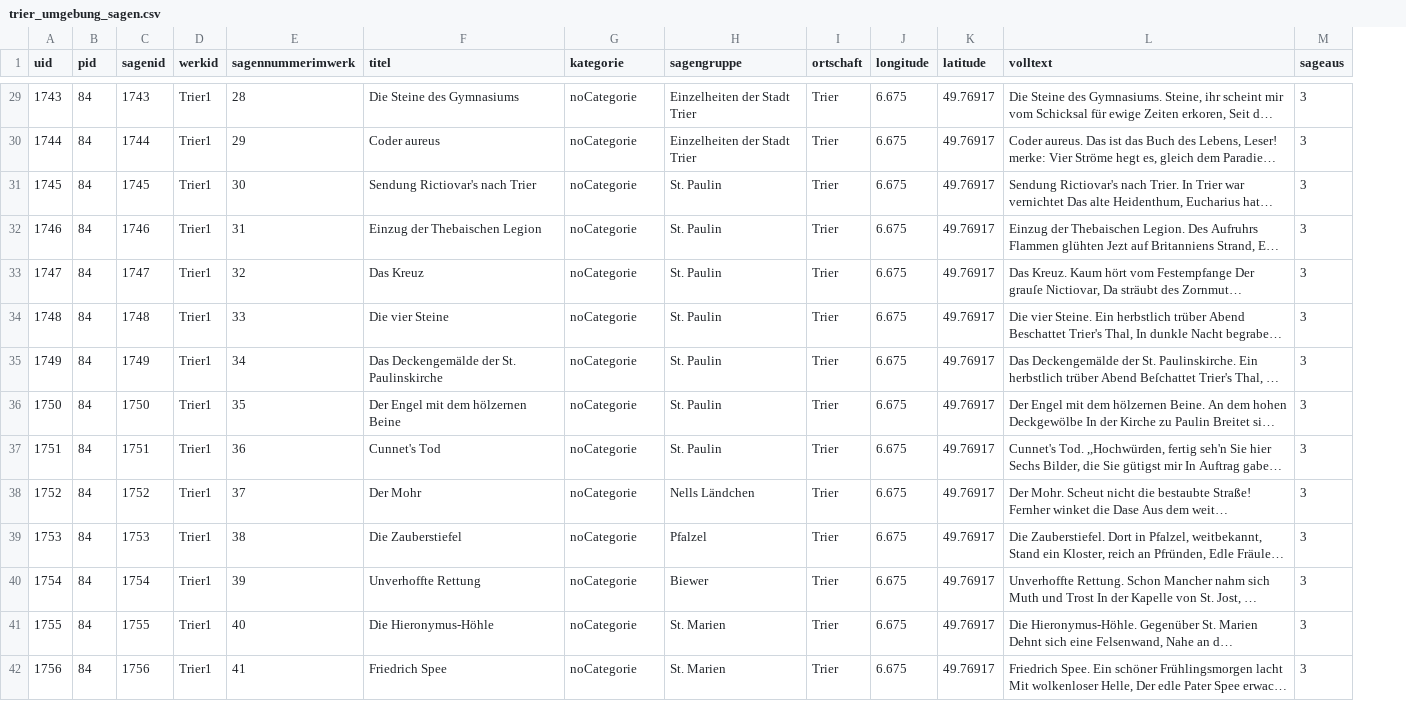
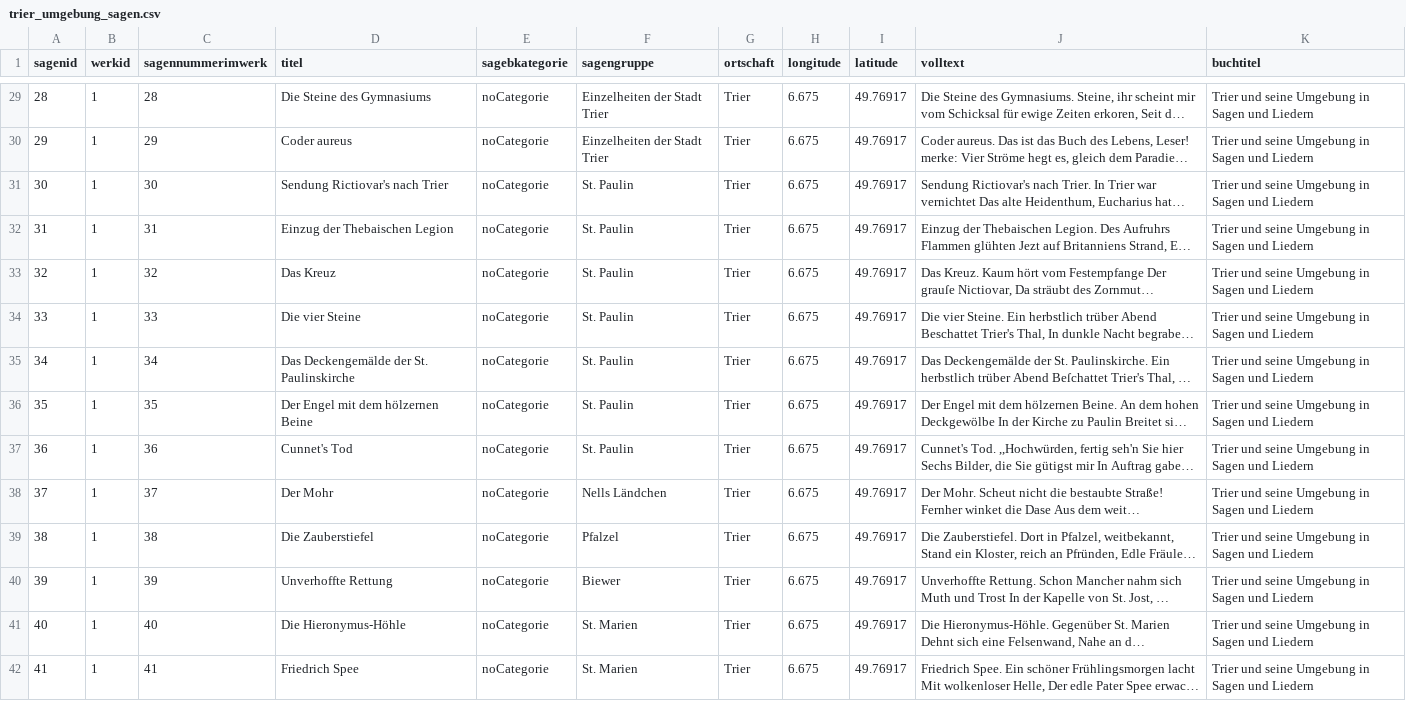
Before and after one commit to PhillipSchmitz/Projektseminar_DH-Parser, a CSV file: sql_sagen/trier_umgebung_sagen.csv, drawn as a sheet; only a part is shown, gaps mark what is left out; long unchanged cells end in …; removed rows and columns are numbered as before the commit, all else as after; the diff covers the shown part only; the diff names each change by its address in the sheet, - before the commit and + after, or states it on an @@ line.

```diff
--- a/sql_sagen/trier_umgebung_sagen.csv
+++ b/sql_sagen/trier_umgebung_sagen.csv
-column A (uid), rows 29-42: 1743 | 1744 | 1745 | 1746 | 1747 | 1748 | 1749 | 1750 | 1751 | 1752 | 1753 | 1754 | 1755 | 1756
-column B (pid), rows 29-42: all 84
-column M (sageaus), rows 29-42: all 3
+column K (buchtitel), rows 29-42: all Trier und seine Umgebung in Sagen und Liedern
-E1: kategorie
+E1: sagebkategorie
-A29 (sagenid): 1743
+A29 (sagenid): 28
-B29:B42 (werkid): Trier1
+B29:B42 (werkid): 1
-A30 (sagenid): 1744
+A30 (sagenid): 29
-A31 (sagenid): 1745
+A31 (sagenid): 30
-A32 (sagenid): 1746
+A32 (sagenid): 31
-A33 (sagenid): 1747
+A33 (sagenid): 32
-A34 (sagenid): 1748
+A34 (sagenid): 33
-A35 (sagenid): 1749
+A35 (sagenid): 34
-A36 (sagenid): 1750
+A36 (sagenid): 35
-A37 (sagenid): 1751
+A37 (sagenid): 36
-A38 (sagenid): 1752
+A38 (sagenid): 37
-A39 (sagenid): 1753
+A39 (sagenid): 38
-A40 (sagenid): 1754
+A40 (sagenid): 39
-A41 (sagenid): 1755
+A41 (sagenid): 40
-A42 (sagenid): 1756
+A42 (sagenid): 41
```
Also changed, not shown: 136 edited cells elsewhere in this file, 2 other files.
